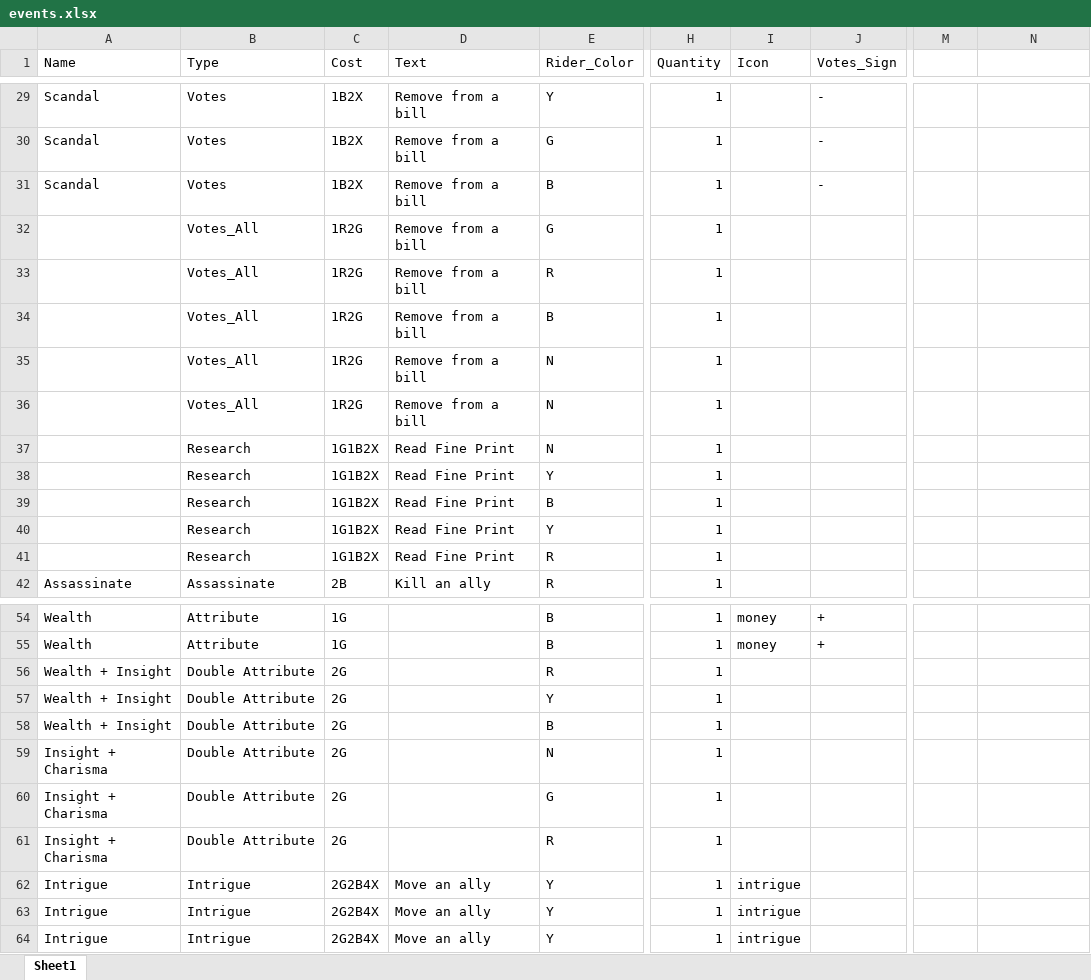
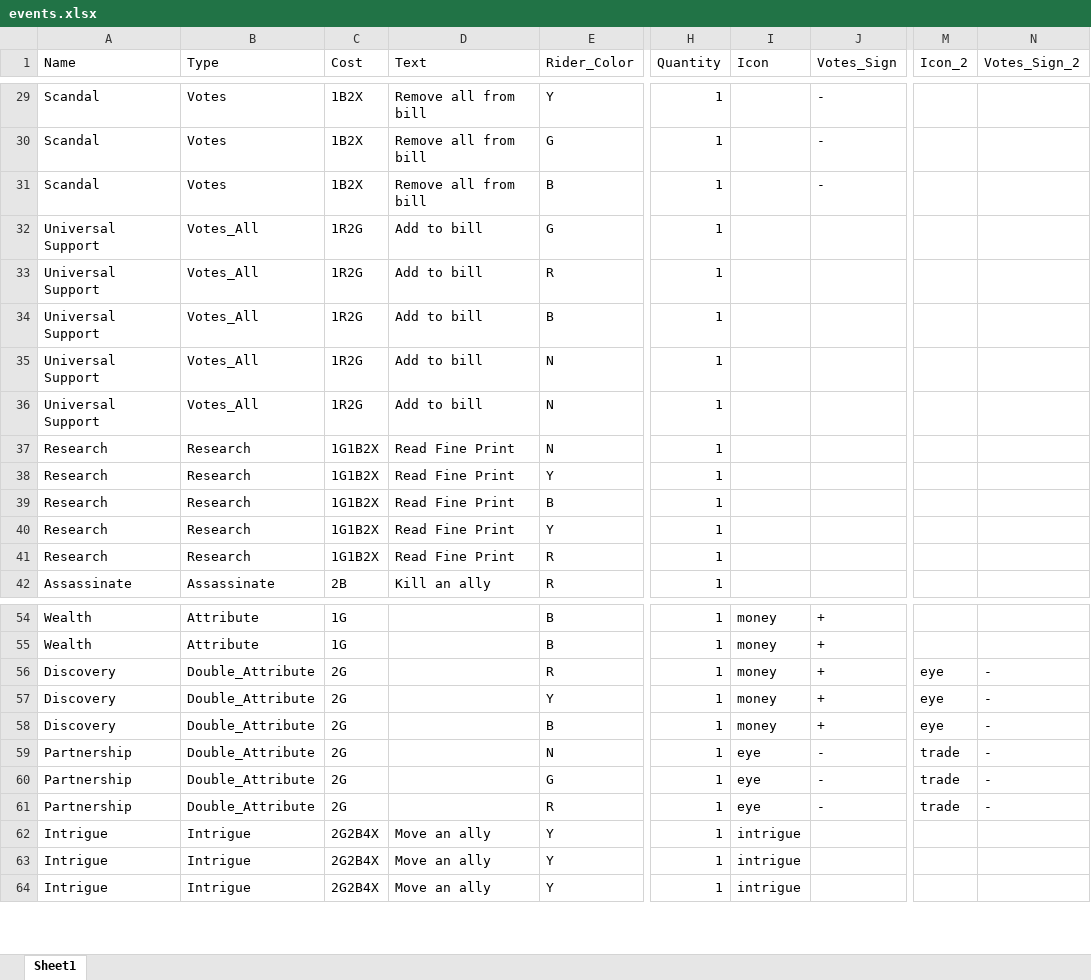
Before and after one commit to mzemel/whipped, an Excel workbook: data/events.xlsx, sheet Sheet1, drawn as a sheet; only a part is shown, gaps mark what is left out; values as stored, in another font and other column widths than the file's, no borders; the diff covers the shown part only; the diff names each change by its address in the sheet, - before the commit and + after, or states it on an @@ line.

```diff
--- a/data/events.xlsx (sheet Sheet1)
+++ b/data/events.xlsx (sheet Sheet1)
-M1: (empty)
+M1: Icon_2
-N1: (empty)
+N1: Votes_Sign_2
-D29:D31 (Text): Remove from a bill
+D29:D31 (Text): Remove all from bill
-A32:A36 (Name): (empty)
+A32:A36 (Name): Universal Support
-D32:D36 (Text): Remove from a bill
+D32:D36 (Text): Add to bill
-A37:A41 (Name): (empty)
+A37:A41 (Name): Research
-A56:A58 (Name): Wealth + Insight
+A56:A58 (Name): Discovery
-B56:B61 (Type): Double Attribute
+B56:B61 (Type): Double_Attribute
-I56:I58 (Icon): (empty)
+I56:I58 (Icon): money
-J56:J58 (Votes_Sign): (empty)
+J56:J58 (Votes_Sign): +
-M56:M58 (Icon_2): (empty)
+M56:M58 (Icon_2): eye
-N56:N61 (Votes_Sign_2): (empty)
+N56:N61 (Votes_Sign_2): -
-A59:A61 (Name): Insight + Charisma
+A59:A61 (Name): Partnership
-I59:I61 (Icon): (empty)
+I59:I61 (Icon): eye
-J59:J61 (Votes_Sign): (empty)
+J59:J61 (Votes_Sign): -
-M59:M61 (Icon_2): (empty)
+M59:M61 (Icon_2): trade
```
Also changed, not shown: 42 edited cells elsewhere in this sheet, data/allies.xlsx, data/bills.xlsx, 12 other files.
